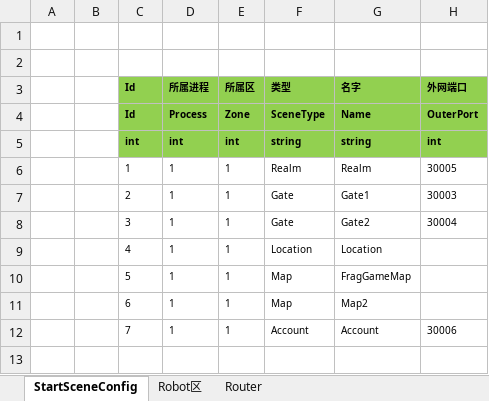
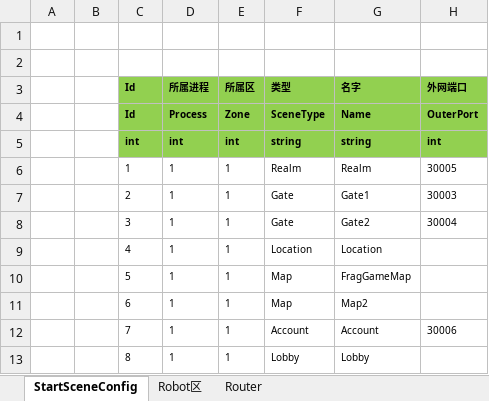
Before and after one commit to h87545645/ET-EUI-Learn, an Excel workbook: Unity/Assets/Config/Excel/StartConfig/Localhost/StartSceneConfig@s.xlsx, sheet StartSceneConfig, drawn as a sheet; values as stored, in another font and other column widths than the file's, no borders; the diff names each change by its address in the sheet, - before the commit and + after, or states it on an @@ line.

```diff
--- a/Unity/Assets/Config/Excel/StartConfig/Localhost/StartSceneConfig@s.xlsx (sheet StartSceneConfig)
+++ b/Unity/Assets/Config/Excel/StartConfig/Localhost/StartSceneConfig@s.xlsx (sheet StartSceneConfig)
+row 13:  |  | 8 | 1 | 1 | Lobby | Lobby
```
Also changed, not shown: 25 other files.
